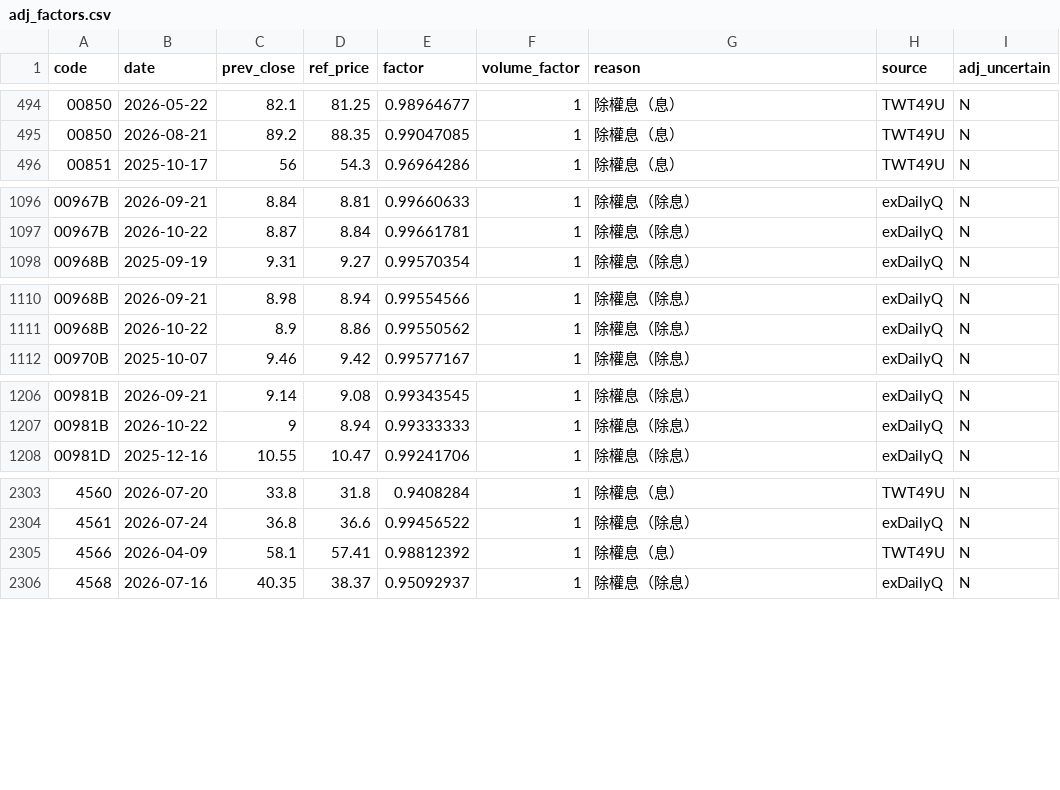
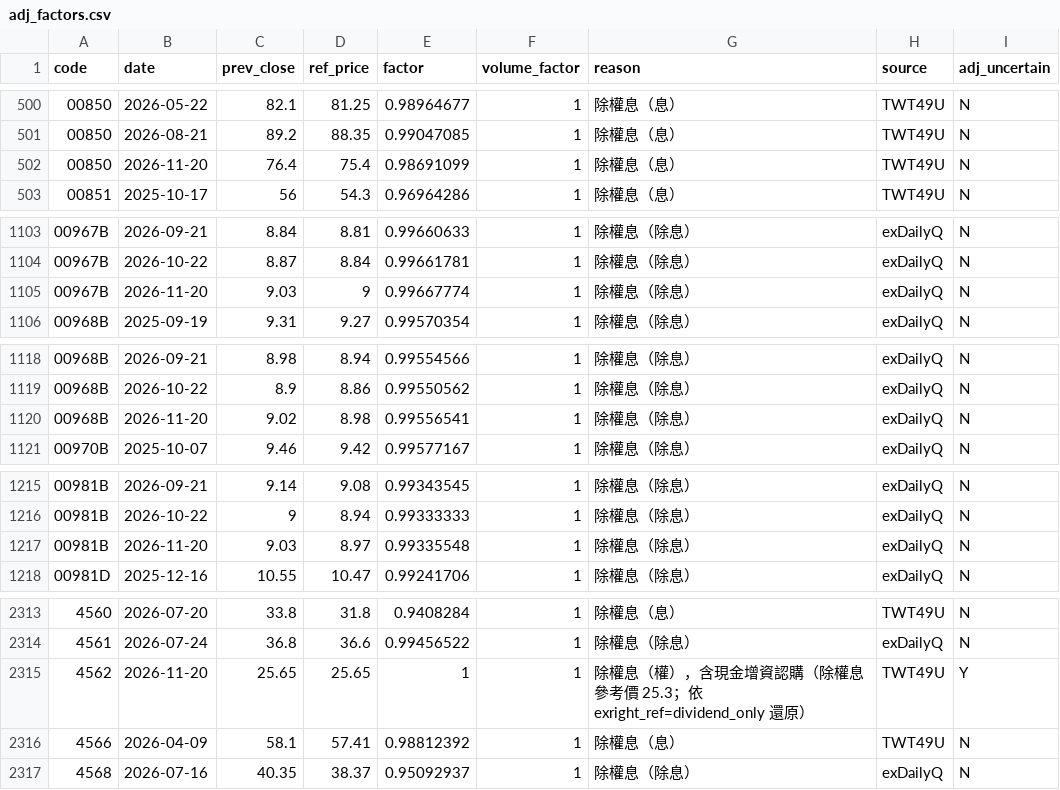
Before and after one commit to u6x06a/-tw-watchlist-data, a CSV file: data/adj_factors.csv, drawn as a sheet; only a part is shown, gaps mark what is left out; the diff covers the shown part only.

```diff
--- a/data/adj_factors.csv
+++ b/data/adj_factors.csv
@@ -495,2 +501,3 @@ code,date,prev_close,ref_price,factor,volume_factor,reason,source,adj_uncertain
 00850,2026-08-21,89.2,88.35,0.99047085,1,除權息（息）,TWT49U,N
+00850,2026-11-20,76.4,75.4,0.98691099,1,除權息（息）,TWT49U,N
 00851,2025-10-17,56,54.3,0.96964286,1,除權息（息）,TWT49U,N
@@ -1097,2 +1104,3 @@ code,date,prev_close,ref_price,factor,volume_factor,reason,source,adj_uncertain
 00967B,2026-10-22,8.87,8.84,0.99661781,1,除權息（除息）,exDailyQ,N
+00967B,2026-11-20,9.03,9,0.99667774,1,除權息（除息）,exDailyQ,N
 00968B,2025-09-19,9.31,9.27,0.99570354,1,除權息（除息）,exDailyQ,N
@@ -1111,2 +1119,3 @@ code,date,prev_close,ref_price,factor,volume_factor,reason,source,adj_uncertain
 00968B,2026-10-22,8.9,8.86,0.99550562,1,除權息（除息）,exDailyQ,N
+00968B,2026-11-20,9.02,8.98,0.99556541,1,除權息（除息）,exDailyQ,N
 00970B,2025-10-07,9.46,9.42,0.99577167,1,除權息（除息）,exDailyQ,N
@@ -1207,2 +1216,3 @@ code,date,prev_close,ref_price,factor,volume_factor,reason,source,adj_uncertain
 00981B,2026-10-22,9,8.94,0.99333333,1,除權息（除息）,exDailyQ,N
+00981B,2026-11-20,9.03,8.97,0.99335548,1,除權息（除息）,exDailyQ,N
 00981D,2025-12-16,10.55,10.47,0.99241706,1,除權息（除息）,exDailyQ,N
@@ -2304,2 +2314,3 @@ code,date,prev_close,ref_price,factor,volume_factor,reason,source,adj_uncertain
 4561,2026-07-24,36.8,36.6,0.99456522,1,除權息（除息）,exDailyQ,N
+4562,2026-11-20,25.65,25.65,1,1,除權息（權），含現金增資認購（除權息參考價 25.3；依 exright_ref=dividend_only 還原）,TWT49U,Y
 4566,2026-04-09,58.1,57.41,0.98812392,1,除權息（息）,TWT49U,N
```
Also changed, not shown: 6 added rows elsewhere in this file, data/jump_review.csv, data/prices_adj.csv, 13 other files.
